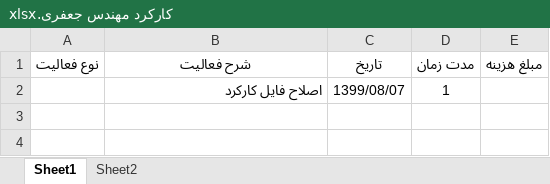
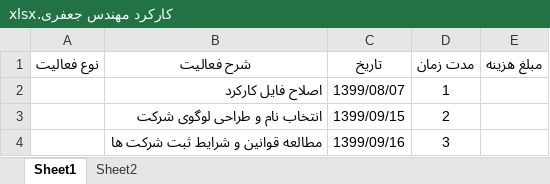
Before and after one commit to BaharanSystems/Documents, an Excel workbook: امور پرسنلی/مهندس جعفری/کارکرد مهندس جعفری.xlsx, sheet Sheet1, drawn as a sheet; values as stored, in another font and other column widths than the file's, no borders; table styles not drawn; the diff names each change by its address in the sheet, - before the commit and + after, or states it on an @@ line.

Commit message:
ثبت کارکرد

```diff
--- a/امور پرسنلی/مهندس جعفری/کارکرد مهندس جعفری.xlsx (sheet Sheet1)
+++ b/امور پرسنلی/مهندس جعفری/کارکرد مهندس جعفری.xlsx (sheet Sheet1)
+row 3:  | انتخاب نام و طراحی لوگوی شرکت | 1399/09/15 | 2
+row 4:  | مطالعه قوانین و شرایط ثبت شرکت ها | 1399/09/16 | 3
```
